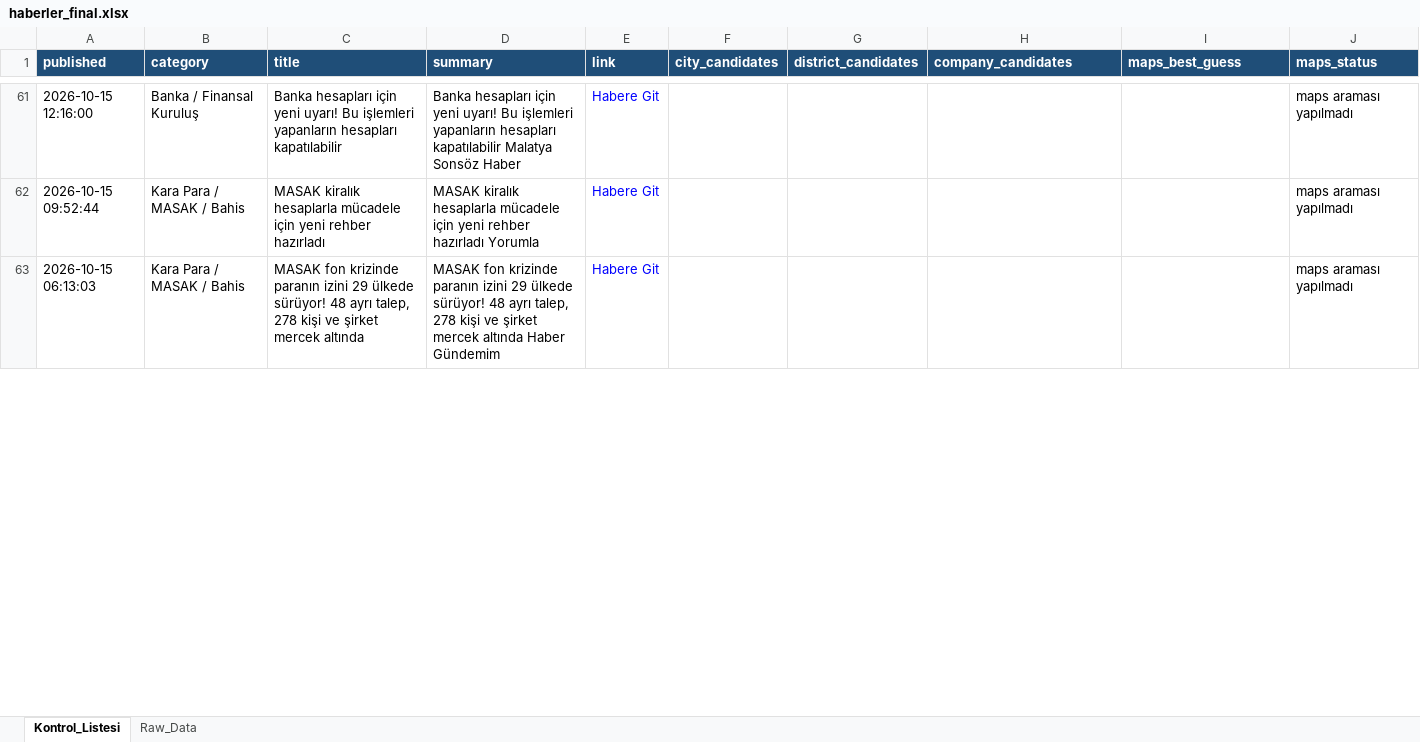
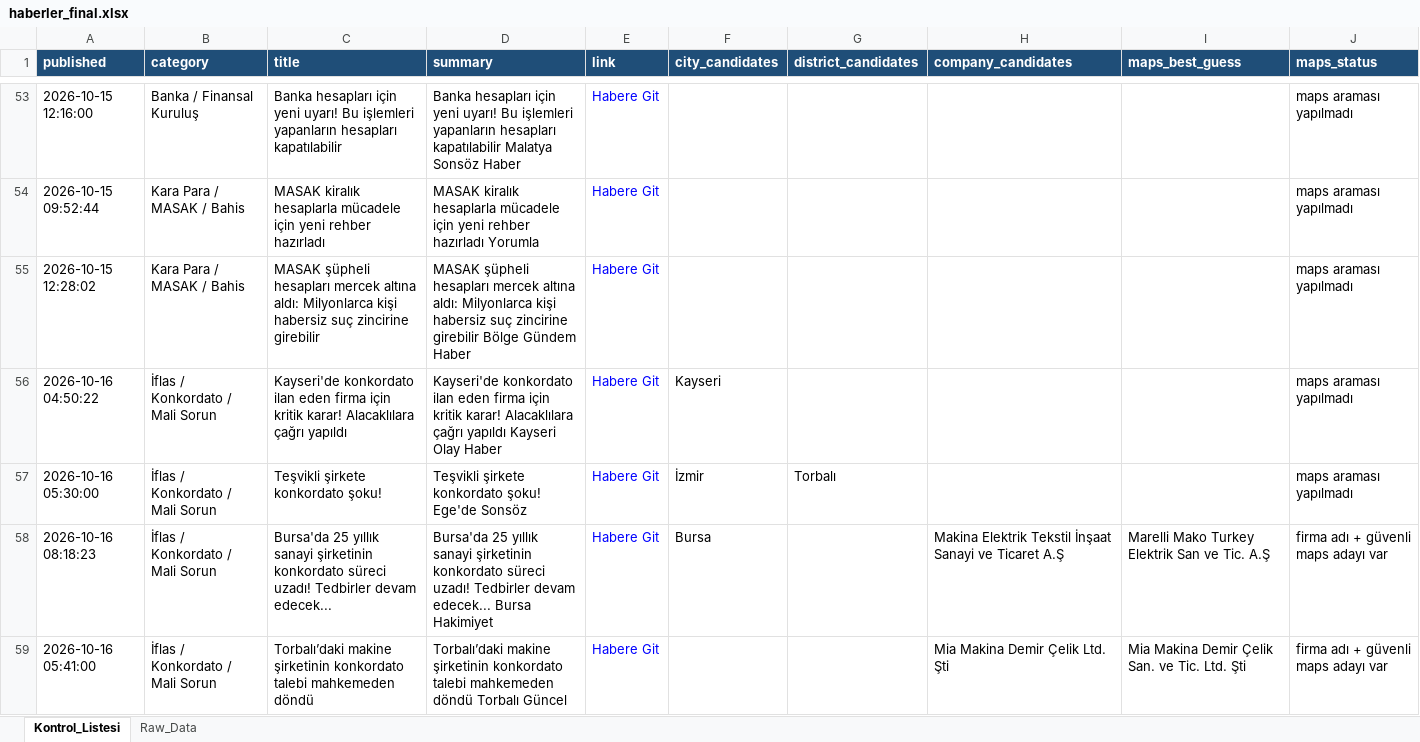
Before and after one commit to 19982109/haber-risk-monitor, an Excel workbook: data/haberler_final.xlsx, sheet Kontrol_Listesi, drawn as a sheet; only a part is shown, gaps mark what is left out; values as stored, in another font and other column widths than the file's, no borders; addresses are those after the commit; the diff covers the shown part only; the diff names each change by its address in the sheet, - before the commit and + after, or states it on an @@ line.

```diff
--- a/data/haberler_final.xlsx (sheet Kontrol_Listesi)
+++ b/data/haberler_final.xlsx (sheet Kontrol_Listesi)
-A55 (published): 2026-10-15 06:13:03
+A55 (published): 2026-10-15 12:28:02
-C55 (title): MASAK fon krizinde paranın izini 29 ülkede sürüyor! 48 ayrı talep, 278 kişi ve şirket mercek altında
+C55 (title): MASAK şüpheli hesapları mercek altına aldı: Milyonlarca kişi habersiz suç zincirine girebilir
-D55 (summary): MASAK fon krizinde paranın izini 29 ülkede sürüyor! 48 ayrı talep, 278 kişi ve şirket mercek altında Haber Gündemim
+D55 (summary): MASAK şüpheli hesapları mercek altına aldı: Milyonlarca kişi habersiz suç zincirine girebilir Bölge Gündem Haber
+row 56: 2026-10-16 04:50:22 | İflas / Konkordato / Mali Sorun | Kayseri'de konkordato ilan eden firma için kritik karar! Alacaklılara çağrı yapıldı | Kayseri'de konkordato ilan eden firma için kritik karar! Alacaklılara çağrı yapıldı Kayseri Olay Haber | Habere Git | Kayseri |  |  |  | maps araması yapılmadı
+row 57: 2026-10-16 05:30:00 | İflas / Konkordato / Mali Sorun | Teşvikli şirkete konkordato şoku! | Teşvikli şirkete konkordato şoku! Ege'de Sonsöz | Habere Git | İzmir | Torbalı |  |  | maps araması yapılmadı
+row 58: 2026-10-16 08:18:23 | İflas / Konkordato / Mali Sorun | Bursa'da 25 yıllık sanayi şirketinin konkordato süreci uzadı! Tedbirler devam edecek... | Bursa'da 25 yıllık sanayi şirketinin konkordato süreci uzadı! Tedbirler devam edecek... Bursa Hakimiyet | Habere Git | Bursa |  | Makina Elektrik Tekstil İnşaat Sanayi ve Ticaret A.Ş | Marelli Mako Turkey Elektrik San ve Tic. A.Ş | firma adı + güvenli maps adayı var
+row 59: 2026-10-16 05:41:00 | İflas / Konkordato / Mali Sorun | Torbalı’daki makine şirketinin konkordato talebi mahkemeden döndü | Torbalı’daki makine şirketinin konkordato talebi mahkemeden döndü Torbalı Güncel | Habere Git |  |  | Mia Makina Demir Çelik Ltd. Şti | Mia Makina Demir Çelik San. ve Tic. Ltd. Şti | firma adı + güvenli maps adayı var
```
Also changed, not shown: 54 added rows, 62 removed rows, 12 moved rows and 39 edited cells elsewhere in this sheet, sheet Raw_Data, 1 other file.
